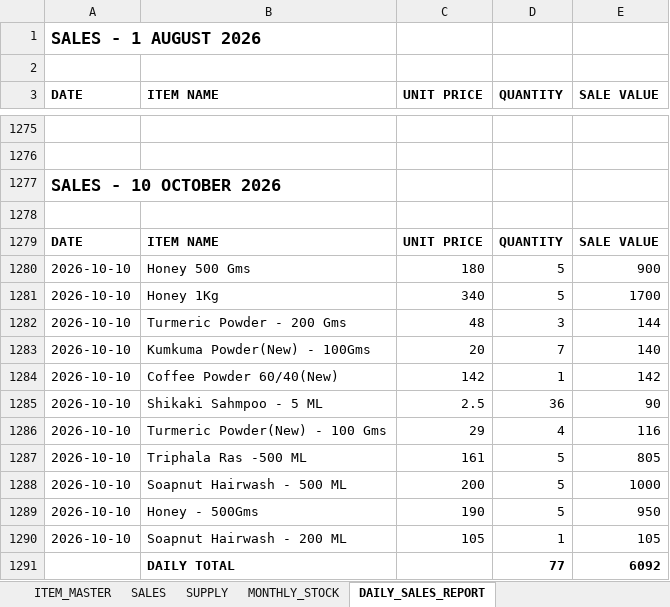
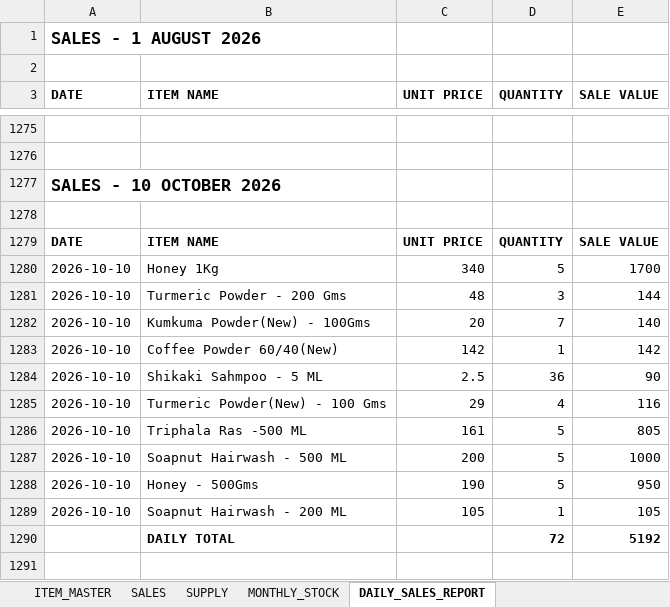
Before and after one commit to suryasai693-lang/daily_sales_website, an Excel workbook: data/sales.xlsx, sheet DAILY_SALES_REPORT, drawn as a sheet; only a part is shown, gaps mark what is left out; values as stored, in another font and other column widths than the file's, no borders; removed rows and columns are numbered as before the commit, all else as after; the diff names each change by its address in the sheet, - before the commit and + after, or states it on an @@ line.

Commit message:
Update sales.xlsx from DailyStock

```diff
--- a/data/sales.xlsx (sheet DAILY_SALES_REPORT)
+++ b/data/sales.xlsx (sheet DAILY_SALES_REPORT)
-row 1280: 2026-10-10 | Honey 500 Gms | 180 | 5 | 900
-row 1291:  | DAILY TOTAL |  | 77 | 6092
+row 1290:  | DAILY TOTAL |  | 72 | 5192
```
Also changed, not shown: sheet SALES, sheet MONTHLY_STOCK.
